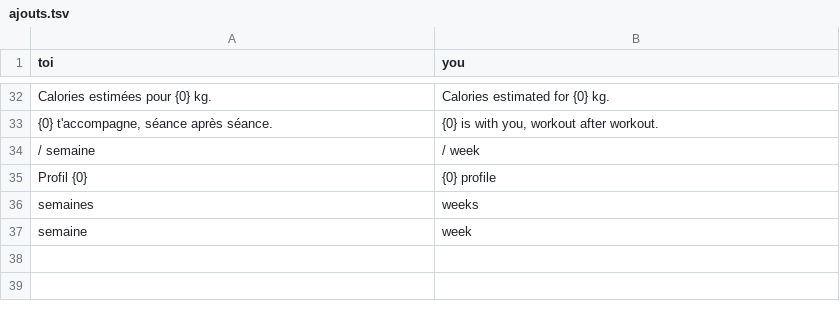
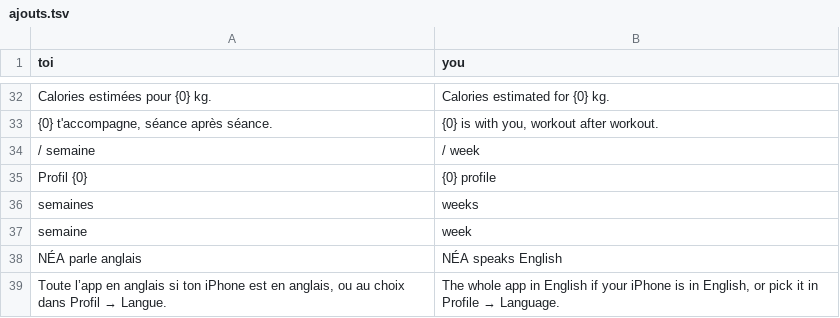
Before and after one commit to louisleperlier-spec/celestev1, a TSV file: src/i18n/ajouts.tsv, drawn as a sheet; only a part is shown, gaps mark what is left out; the diff names each change by its address in the sheet, - before the commit and + after, or states it on an @@ line.

```diff
--- a/src/i18n/ajouts.tsv
+++ b/src/i18n/ajouts.tsv
+row 38: NÉA parle anglais | NÉA speaks English
+row 39: Toute l’app en anglais si ton iPhone est en anglais, ou au choix dans Profil → Langue. | The whole app in English if your iPhone is in English, or pick it in Profile → Language.
```
Also changed, not shown: 2 other files.
